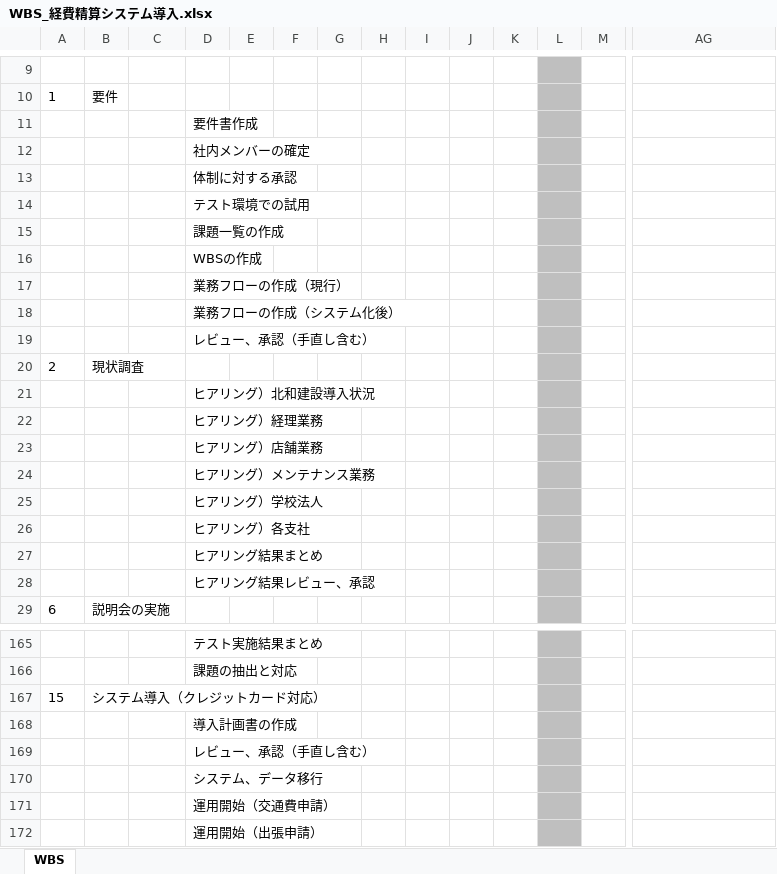
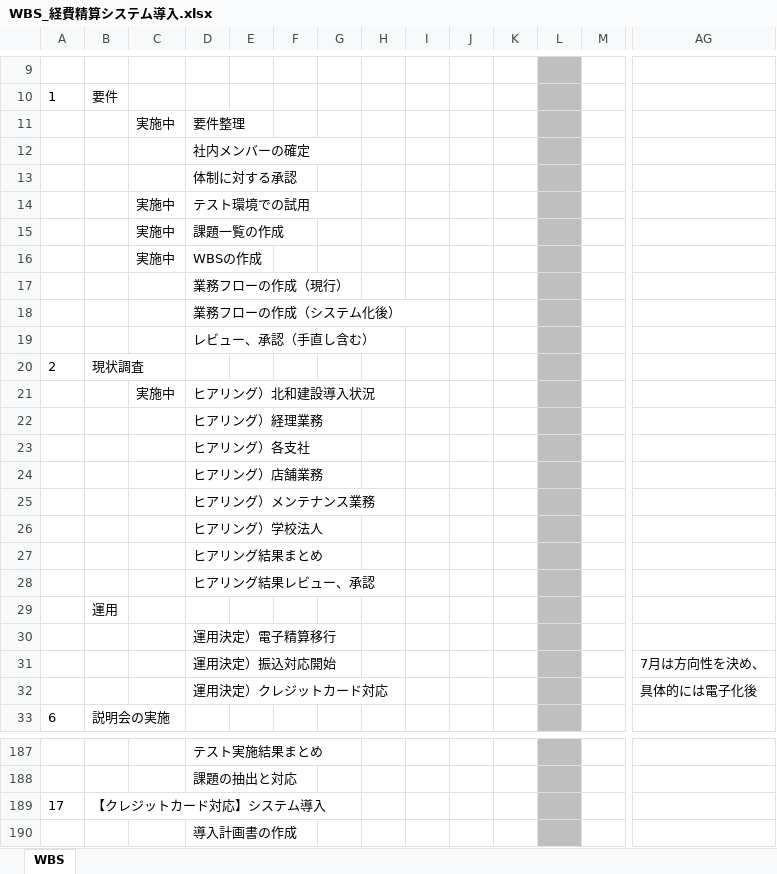
Before and after one commit to hide775533/vba_addin, an Excel workbook: WBS_経費精算システム導入.xlsx, sheet WBS, drawn as a sheet; only a part is shown, gaps mark what is left out; the shorter side is filled out with more unchanged rows; values as stored, in another font and other column widths than the file's, no borders; charts and pictures not drawn; removed rows and columns are numbered as before the commit, all else as after; rows hold the shown columns only; the diff covers the shown part only; the diff names each change by its address in the sheet, - before the commit and + after, or states it on an @@ line.

```diff
--- a/WBS_経費精算システム導入.xlsx (sheet WBS)
+++ b/WBS_経費精算システム導入.xlsx (sheet WBS)
-row 11:  |  |  | 要件書作成
+row 11:  |  | 実施中 | 要件整理
-C14:C16: (empty)
+C14:C16: 実施中
-C21: (empty)
+C21: 実施中
@@ row 26 moved to row 23: ヒアリング）各支社 @@
+row 29:  | 運用
+row 30:  |  |  | 運用決定）電子精算移行
+row 31:  |  |  | 運用決定）振込対応開始 |  |  |  |  |  |  |  |  |  | 7月は方向性を決め、
+row 32:  |  |  | 運用決定）クレジットカード対応 |  |  |  |  |  |  |  |  |  | 具体的には電子化後
-row 167: 15 | システム導入（クレジットカード対応）
+row 189: 17 | 【クレジットカード対応】システム導入
```
Also changed, not shown: 26 added rows, 12 removed rows, 10 moved rows and 3 edited cells elsewhere in this sheet, charts or pictures, 2 other files.
